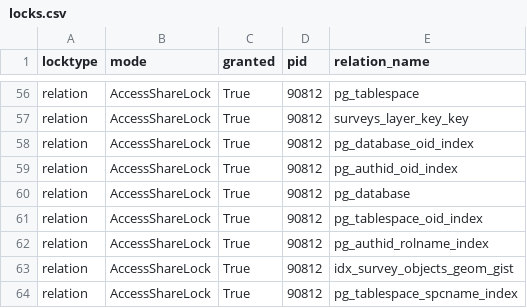
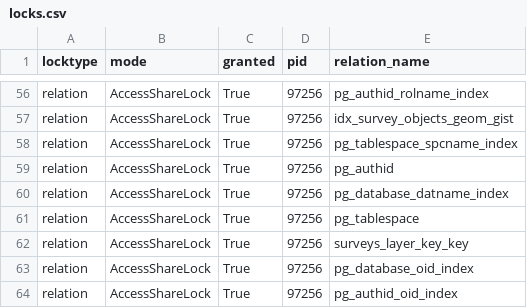
Before and after one commit to GPaulCar/surveyCatalyst, a CSV file: assessment/output/locks.csv, drawn as a sheet; only a part is shown, gaps mark what is left out; the diff covers the shown part only; the diff names each change by its address in the sheet, - before the commit and + after, or states it on an @@ line.

```diff
--- a/assessment/output/locks.csv
+++ b/assessment/output/locks.csv
-D56:D64 (pid): 90812
+D56:D64 (pid): 97256
-E56 (relation_name): pg_tablespace
+E56 (relation_name): pg_authid_rolname_index
-E57 (relation_name): surveys_layer_key_key
+E57 (relation_name): idx_survey_objects_geom_gist
-E58 (relation_name): pg_database_oid_index
+E58 (relation_name): pg_tablespace_spcname_index
-E59 (relation_name): pg_authid_oid_index
+E59 (relation_name): pg_authid
-E60 (relation_name): pg_database
+E60 (relation_name): pg_database_datname_index
-E61 (relation_name): pg_tablespace_oid_index
+E61 (relation_name): pg_tablespace
-E62 (relation_name): pg_authid_rolname_index
+E62 (relation_name): surveys_layer_key_key
-E63 (relation_name): idx_survey_objects_geom_gist
+E63 (relation_name): pg_database_oid_index
-E64 (relation_name): pg_tablespace_spcname_index
+E64 (relation_name): pg_authid_oid_index
```
Also changed, not shown: 56 edited cells elsewhere in this file, assessment/output/connections.csv, assessment/output/index_usage.csv, 16 other files.
